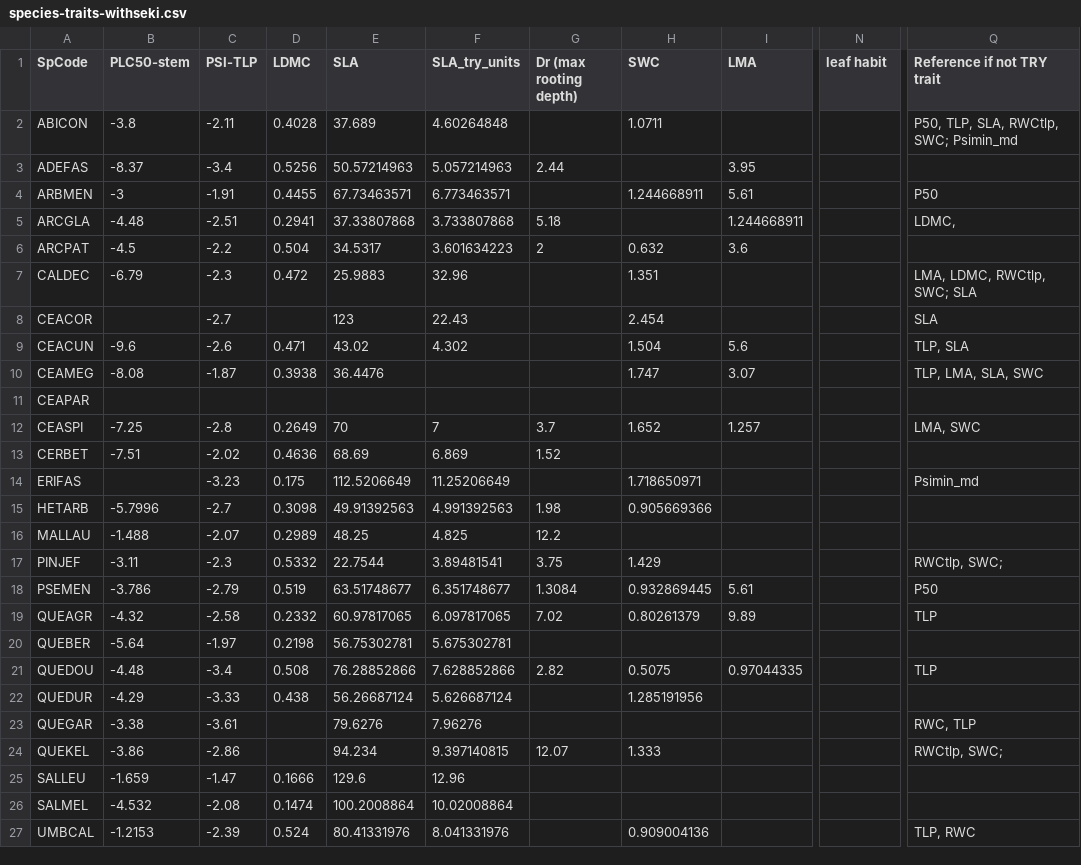
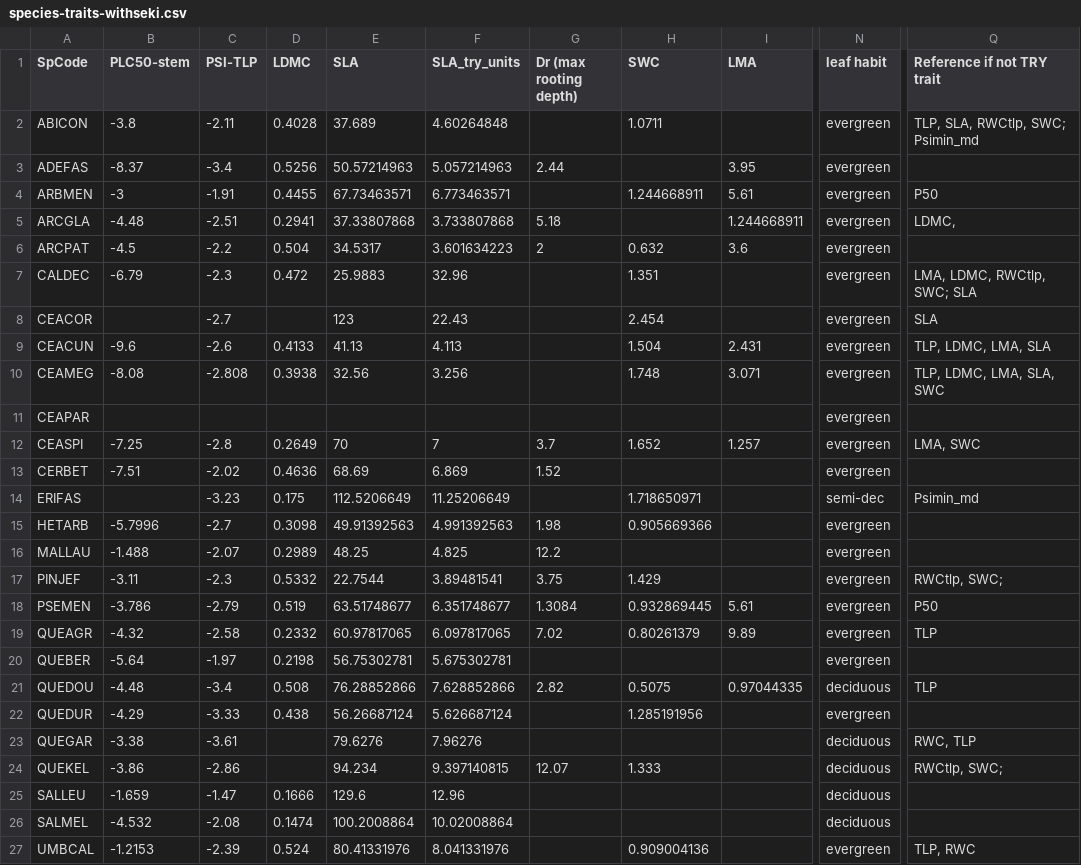
Before and after one commit to bovingi/CA_LFM_synthesis, a CSV file: data/species-traits-withseki.csv, drawn as a sheet; only a part is shown, gaps mark what is left out; the diff names each change by its address in the sheet, - before the commit and + after, or states it on an @@ line.

```diff
--- a/data/species-traits-withseki.csv
+++ b/data/species-traits-withseki.csv
-N2:N13 (leaf habit): (empty)
+N2:N13 (leaf habit): evergreen
-Q2 (Reference if not TRY trait): P50, TLP, SLA, RWCtlp, SWC; Psimin_md
+Q2 (Reference if not TRY trait): TLP, SLA, RWCtlp, SWC; Psimin_md
-D9 (LDMC): 0.471
+D9 (LDMC): 0.4133
-E9 (SLA): 43.02
+E9 (SLA): 41.13
-F9 (SLA_try_units): 4.302
+F9 (SLA_try_units): 4.113
-I9 (LMA): 5.6
+I9 (LMA): 2.431
-Q9 (Reference if not TRY trait): TLP, SLA
+Q9 (Reference if not TRY trait): TLP, LDMC, LMA, SLA
-C10 (PSI-TLP): -1.87
+C10 (PSI-TLP): -2.808
-E10 (SLA): 36.4476
+E10 (SLA): 32.56
-F10 (SLA_try_units): (empty)
+F10 (SLA_try_units): 3.256
-H10 (SWC): 1.747
+H10 (SWC): 1.748
-I10 (LMA): 3.07
+I10 (LMA): 3.071
-Q10 (Reference if not TRY trait): TLP, LMA, SLA, SWC
+Q10 (Reference if not TRY trait): TLP, LDMC, LMA, SLA, SWC
-N14 (leaf habit): (empty)
+N14 (leaf habit): semi-dec
-N15:N20 (leaf habit): (empty)
+N15:N20 (leaf habit): evergreen
-N21 (leaf habit): (empty)
+N21 (leaf habit): deciduous
-N22 (leaf habit): (empty)
+N22 (leaf habit): evergreen
-N23:N26 (leaf habit): (empty)
+N23:N26 (leaf habit): deciduous
-N27 (leaf habit): (empty)
+N27 (leaf habit): evergreen
```
Also changed, not shown: data/traits_rd_20250327.csv, 15 other files.
